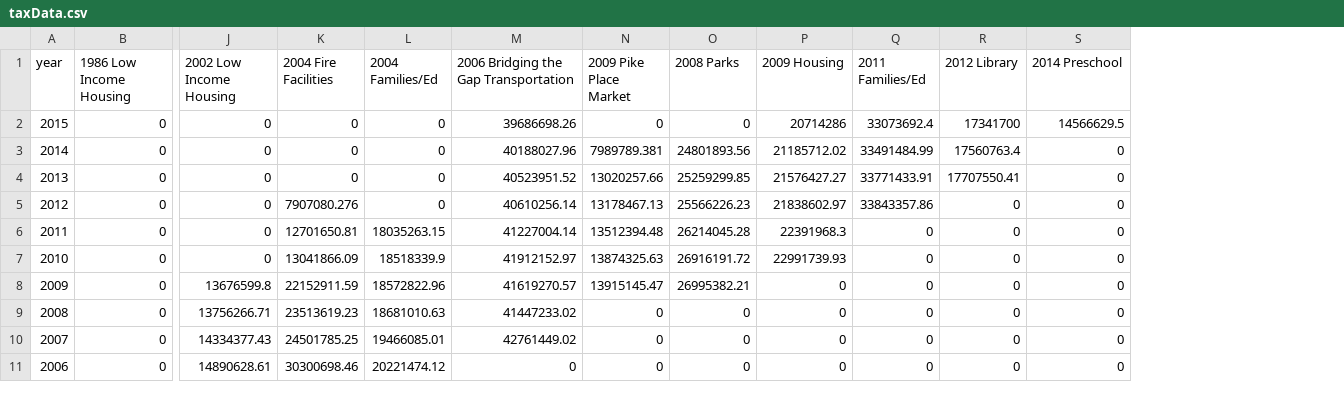
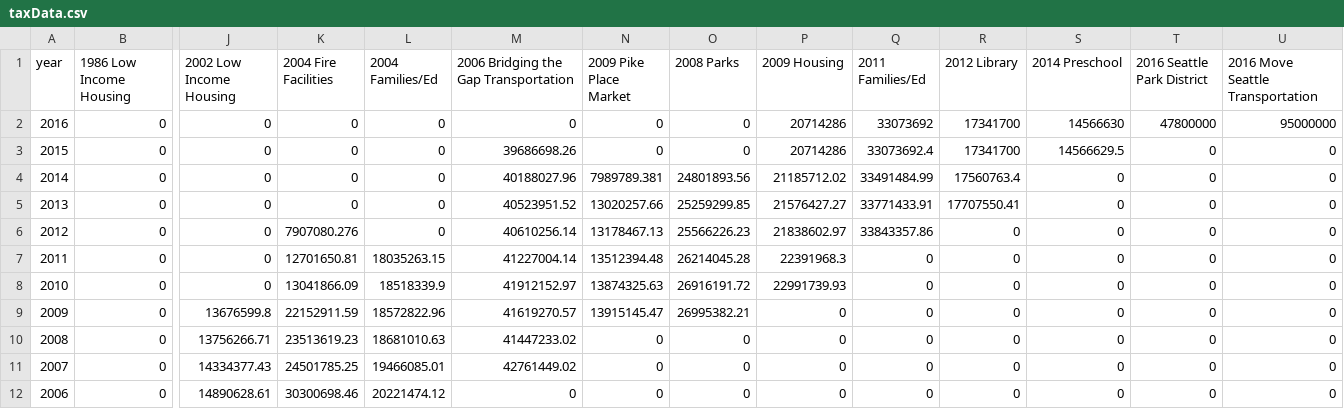
Before and after one commit to seattletimes/tax-levies, a CSV file: data/taxData.csv, drawn as a sheet; only a part is shown, gaps mark what is left out; addresses are those after the commit; rows hold the shown columns only; the diff names each change by its address in the sheet, - before the commit and + after, or states it on an @@ line.

```diff
--- a/data/taxData.csv
+++ b/data/taxData.csv
+column T (2016 Seattle Park District), rows 3-12: all 0
+column U (2016 Move Seattle Transportation), rows 3-12: all 0
+row 2: 2016 | 0 | 0 | 0 | 0 | 0 | 0 | 0 | 20714286 | 33073692 | 17341700 | 14566630 | 47800000 | 95000000
```
Also changed, not shown: 3 other files.
